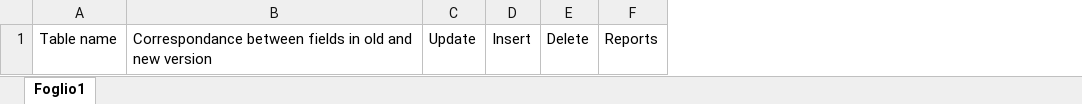
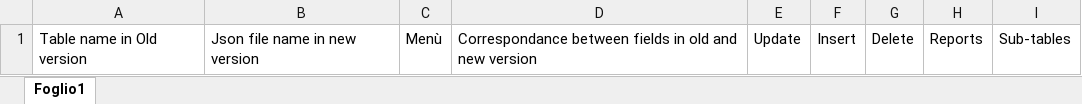
Before and after one commit to amepoli/onecompliance, an Excel workbook: TracingChecks.xlsx, sheet Foglio1, drawn as a sheet; values as stored, in another font and other column widths than the file's, no borders; removed rows and columns are numbered as before the commit, all else as after; the diff names each change by its address in the sheet, - before the commit and + after, or states it on an @@ line.

Commit message:
Modifiche a tracking checks

```diff
--- a/TracingChecks.xlsx (sheet Foglio1)
+++ b/TracingChecks.xlsx (sheet Foglio1)
-column A, row 1: Table name
+column A, row 1: Table name in Old version
+column B, row 1: Json file name in new version
+column C, row 1: Menù
+column I, row 1: Sub-tables
```
